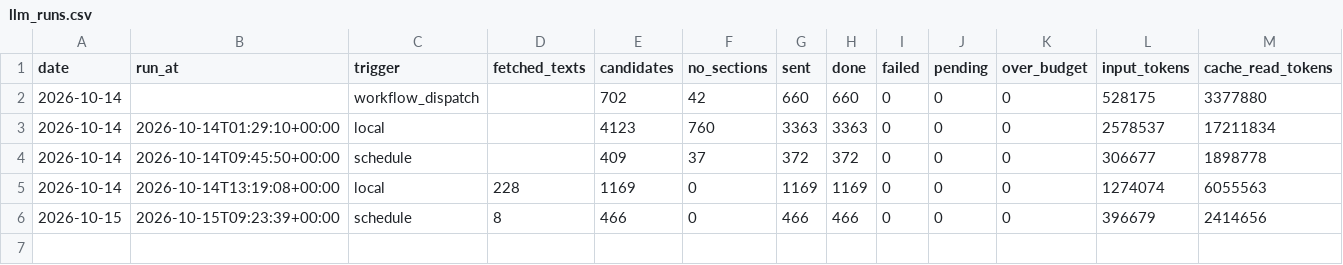
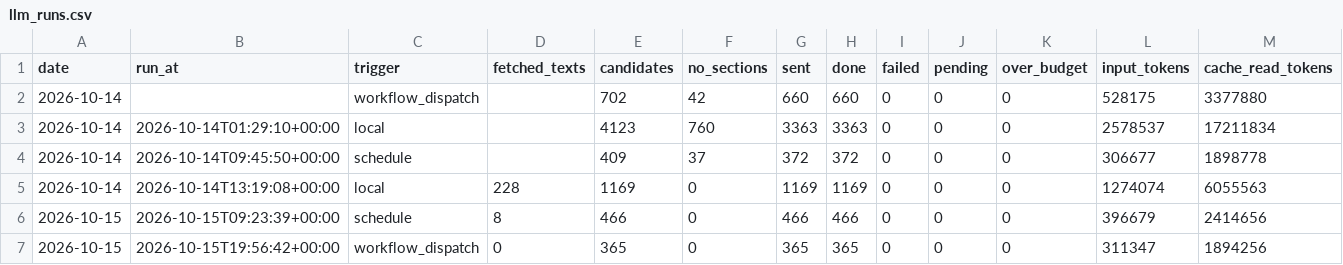
Before and after one commit to morty1338/werkstudent-radar, a CSV file: data/history/llm_runs.csv, drawn as a sheet; only a part is shown; rows hold the shown columns only; the diff names each change by its address in the sheet, - before the commit and + after, or states it on an @@ line.

```diff
--- a/data/history/llm_runs.csv
+++ b/data/history/llm_runs.csv
+row 7: 2026-10-15 | 2026-10-15T19:56:42+00:00 | workflow_dispatch | 0 | 365 | 0 | 365 | 365 | 0 | 0 | 0 | 311347 | 1894256
```
Also changed, not shown: data/history.csv, data/history/online.csv, 48 other files.
